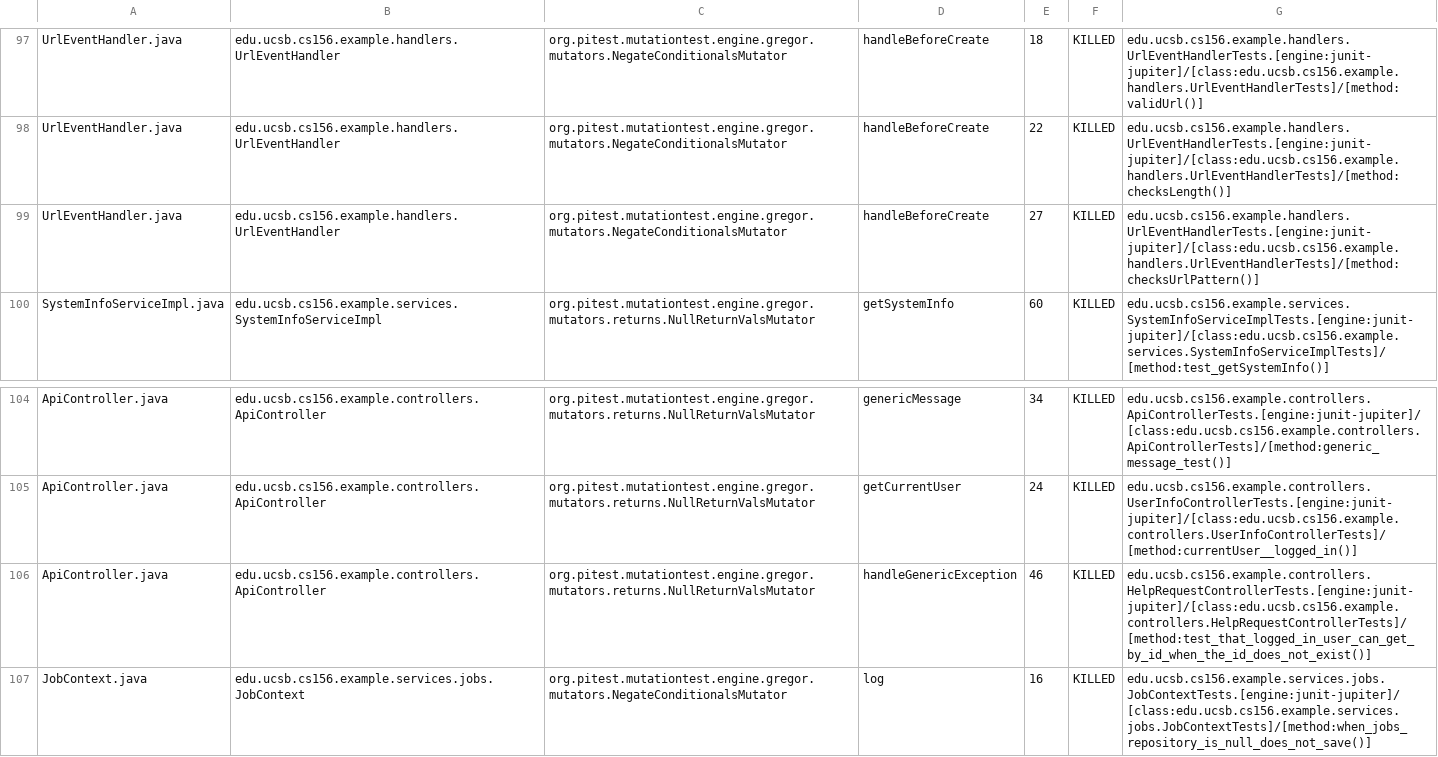
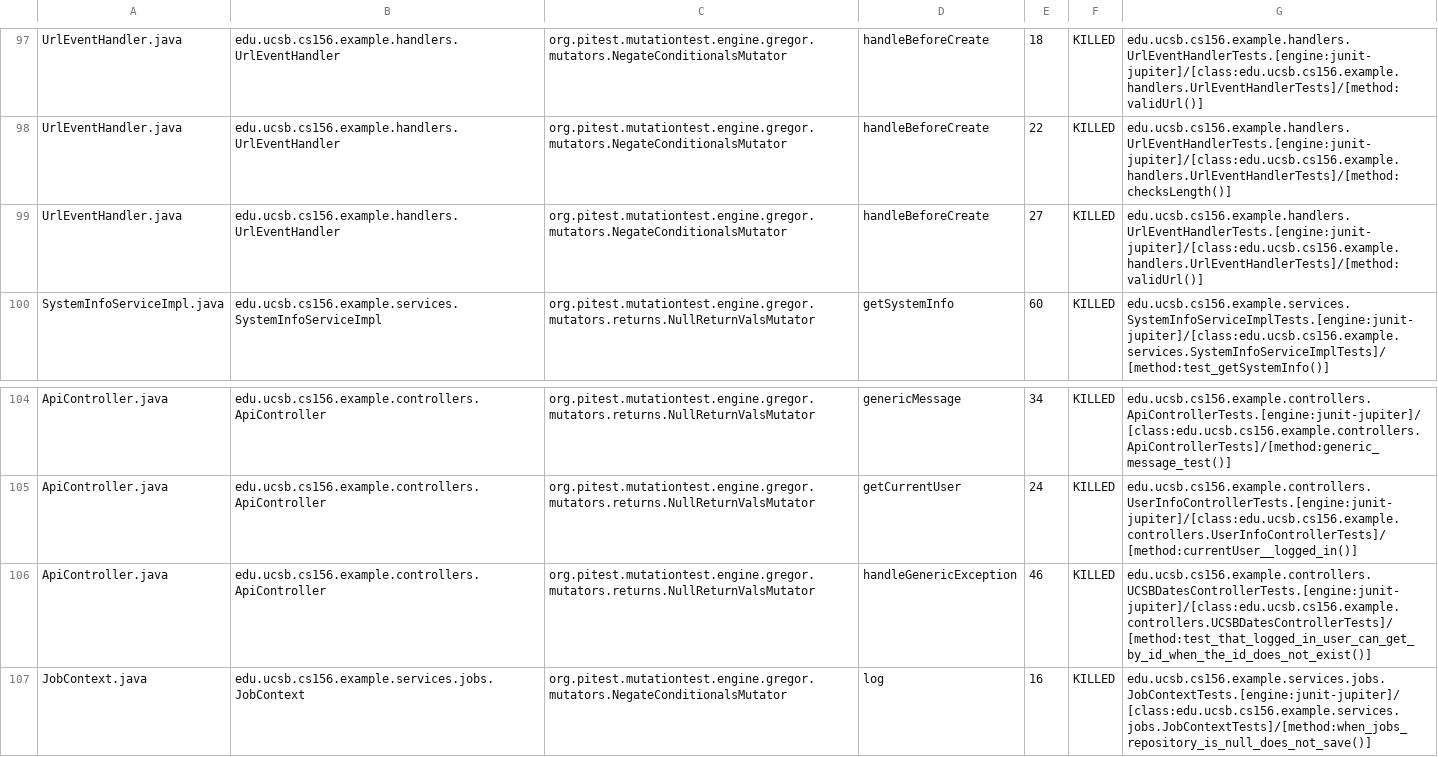
Before and after one commit to ucsb-cs156-s26/team01-s26-09, a CSV file: prs/47/pitest/mutations.csv, drawn as a sheet; only a part is shown, gaps mark what is left out.

Commit message:
Deploying to gh-pages from @ ucsb-cs156-s26/team01-s26-09@c70e93290852c503be9d324d5f9e465ae9661a4b 🚀

```diff
--- a/prs/47/pitest/mutations.csv
+++ b/prs/47/pitest/mutations.csv
@@ -98,3 +98,3 @@ UrlEventHandler.java,edu.ucsb.cs156.example.handlers.UrlEventHandler,org.pitest.
 UrlEventHandler.java,edu.ucsb.cs156.example.handlers.UrlEventHandler,org.pitest.mutationtest.engine.gregor.mutators.NegateConditionalsMutator,handleBeforeCreate,22,KILLED,edu.ucsb.cs156.example.handlers.UrlEventHandlerTests.[engine:junit-jupiter]/[class:edu.ucsb.cs156.example.handlers.UrlEventHandlerTests]/[method:checksLength()]
-UrlEventHandler.java,edu.ucsb.cs156.example.handlers.UrlEventHandler,org.pitest.mutationtest.engine.gregor.mutators.NegateConditionalsMutator,handleBeforeCreate,27,KILLED,edu.ucsb.cs156.example.handlers.UrlEventHandlerTests.[engine:junit-jupiter]/[class:edu.ucsb.cs156.example.handlers.UrlEventHandlerTests]/[method:checksUrlPattern()]
+UrlEventHandler.java,edu.ucsb.cs156.example.handlers.UrlEventHandler,org.pitest.mutationtest.engine.gregor.mutators.NegateConditionalsMutator,handleBeforeCreate,27,KILLED,edu.ucsb.cs156.example.handlers.UrlEventHandlerTests.[engine:junit-jupiter]/[class:edu.ucsb.cs156.example.handlers.UrlEventHandlerTests]/[method:validUrl()]
 SystemInfoServiceImpl.java,edu.ucsb.cs156.example.services.SystemInfoServiceImpl,org.pitest.mutationtest.engine.gregor.mutators.returns.NullReturnValsMutator,getSystemInfo,60,KILLED,edu.ucsb.cs156.example.services.SystemInfoServiceImplTests.[engine:junit-jupiter]/[class:edu.ucsb.cs156.example.services.SystemInfoServiceImplTests]/[method:test_getSystemInfo()]
@@ -105,3 +105,3 @@ ApiController.java,edu.ucsb.cs156.example.controllers.ApiController,org.pitest.m
 ApiController.java,edu.ucsb.cs156.example.controllers.ApiController,org.pitest.mutationtest.engine.gregor.mutators.returns.NullReturnValsMutator,getCurrentUser,24,KILLED,edu.ucsb.cs156.example.controllers.UserInfoControllerTests.[engine:junit-jupiter]/[class:edu.ucsb.cs156.example.controllers.UserInfoControllerTests]/[method:currentUser__logged_in()]
-ApiController.java,edu.ucsb.cs156.example.controllers.ApiController,org.pitest.mutationtest.engine.gregor.mutators.returns.NullReturnValsMutator,handleGenericException,46,KILLED,edu.ucsb.cs156.example.controllers.HelpRequestControllerTests.[engine:junit-jupiter]/[class:edu.ucsb.cs156.example.controllers.HelpRequestControllerTests]/[method:test_that_logged_in_user_can_get_by_id_when_the_id_does_not_exist()]
+ApiController.java,edu.ucsb.cs156.example.controllers.ApiController,org.pitest.mutationtest.engine.gregor.mutators.returns.NullReturnValsMutator,handleGenericException,46,KILLED,edu.ucsb.cs156.example.controllers.UCSBDatesControllerTests.[engine:junit-jupiter]/[class:edu.ucsb.cs156.example.controllers.UCSBDatesControllerTests]/[method:test_that_logged_in_user_can_get_by_id_when_the_id_does_not_exist()]
 JobContext.java,edu.ucsb.cs156.example.services.jobs.JobContext,org.pitest.mutationtest.engine.gregor.mutators.NegateConditionalsMutator,log,16,KILLED,edu.ucsb.cs156.example.services.jobs.JobContextTests.[engine:junit-jupiter]/[class:edu.ucsb.cs156.example.services.jobs.JobContextTests]/[method:when_jobs_repository_is_null_does_not_save()]
```
Also changed, not shown: 18 other files.
